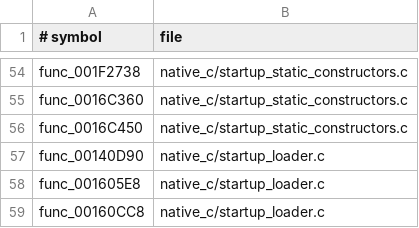
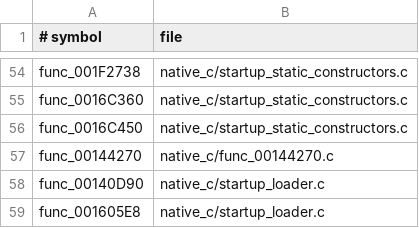
Before and after one commit to OpenThievius/OpenThievius, a TSV file: port/game/sly1-us/hand/backfills.tsv, drawn as a sheet; only a part is shown, gaps mark what is left out; the shorter side is filled out with more unchanged rows.

Commit message:
fix(port): backfill camera context update

```diff
--- a/port/game/sly1-us/hand/backfills.tsv
+++ b/port/game/sly1-us/hand/backfills.tsv
@@ -56,2 +56,3 @@ func_0016C360	native_c/startup_static_constructors.c
 func_0016C450	native_c/startup_static_constructors.c
+func_00144270	native_c/func_00144270.c
 func_00140D90	native_c/startup_loader.c
```
Also changed, not shown: 1 other file.
